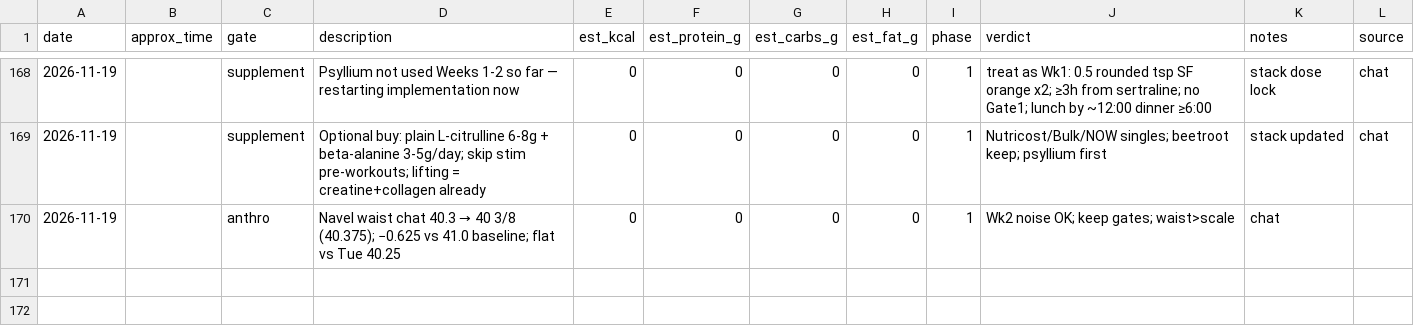
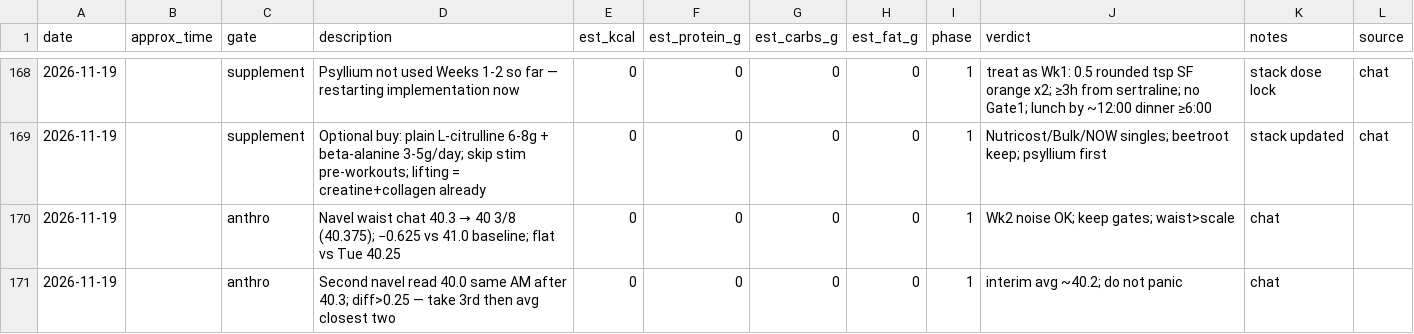
Before and after one commit to kay-rey/athlete-os, a CSV file: journal/meals.csv, drawn as a sheet; only a part is shown, gaps mark what is left out.

```diff
--- a/journal/meals.csv
+++ b/journal/meals.csv
@@ -170 +170,2 @@ date,approx_time,gate,description,est_kcal,est_protein_g,est_carbs_g,est_fat_g,p
 2026-11-19,,anthro,Navel waist chat 40.3 → 40 3/8 (40.375); −0.625 vs 41.0 baseline; flat vs Tue 40.25,0,0,0,0,1,Wk2 noise OK; keep gates; waist>scale,chat
+2026-11-19,,anthro,Second navel read 40.0 same AM after 40.3; diff>0.25 — take 3rd then avg closest two,0,0,0,0,1,interim avg ~40.2; do not panic,chat
```
Also changed, not shown: journal/anthro.csv.
